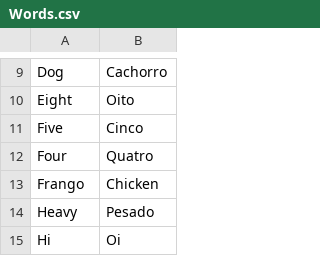
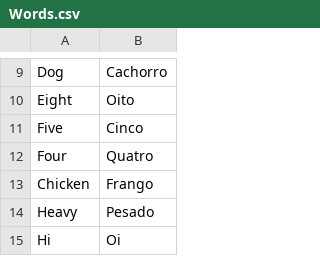
Before and after one commit to DanielleDVieira/As_Aventuras_de_Robson, a CSV file: Assets/Resources/Words.csv, drawn as a sheet; only a part is shown, gaps mark what is left out.

Commit message:
Ajuste de palavra no jogo

```diff
--- a/Assets/Resources/Words.csv
+++ b/Assets/Resources/Words.csv
@@ -12,3 +12,3 @@ Five,Cinco
 Four,Quatro
-Frango,Chicken
+Chicken,Frango
 Heavy,Pesado
```
